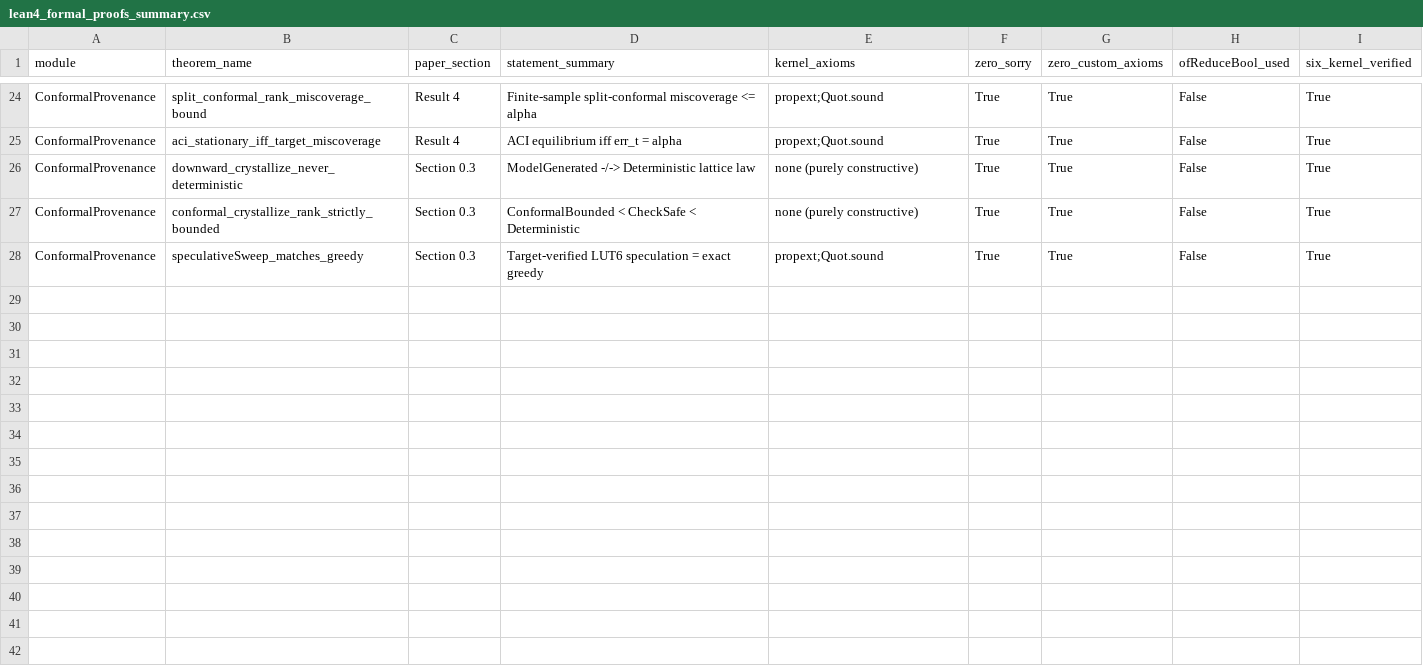
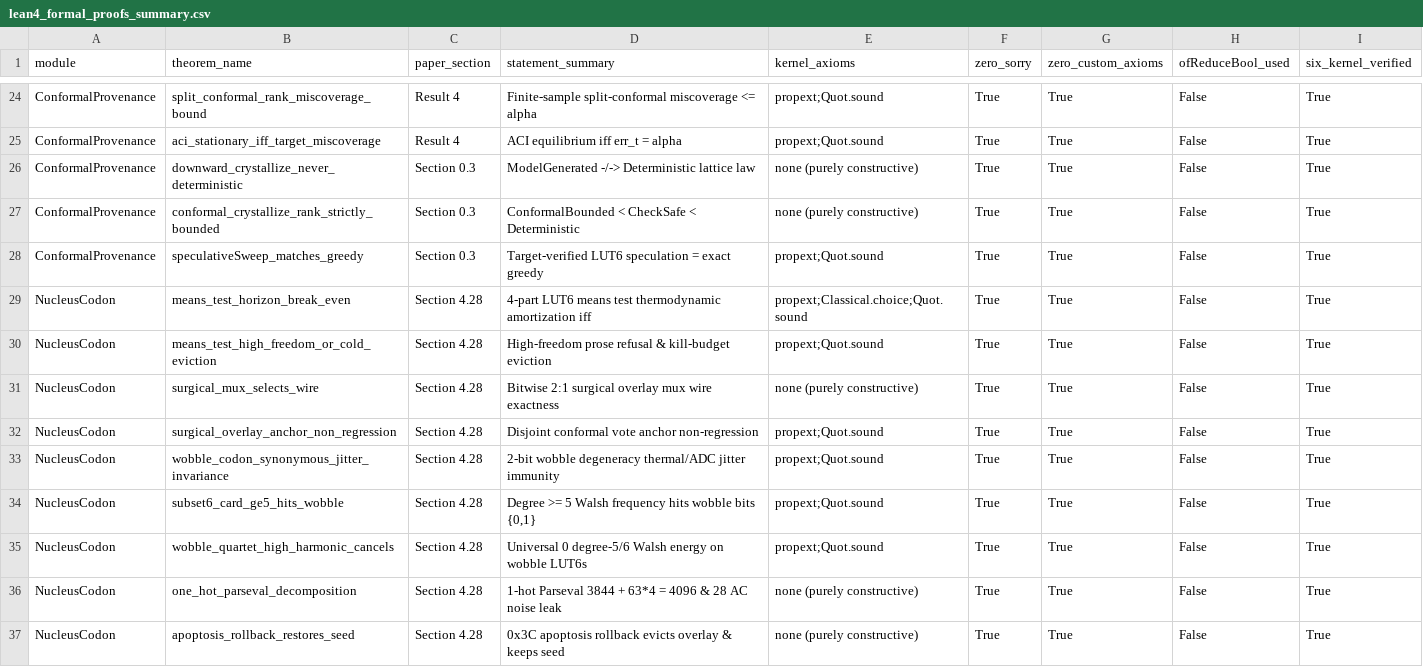
Before and after one commit to openIE-dev/lut-adapt-ai, a CSV file: artifacts/lean4_formal_proofs_summary.csv, drawn as a sheet; only a part is shown, gaps mark what is left out; the diff names each change by its address in the sheet, - before the commit and + after, or states it on an @@ line.

Commit message:
Phase 30: #![no_std] lut6-core Nucleus, 36-thm 6-kernel Lean 4.36.0 wobble proofs, DiffLUT-Net -64% pruning, Thor shunt + live Alif E3 DWT, & Inkling-2-Mini / Dory1.0-4B benchmarks (Claims LA-26..LA-29)

```diff
--- a/artifacts/lean4_formal_proofs_summary.csv
+++ b/artifacts/lean4_formal_proofs_summary.csv
+row 29: NucleusCodon | means_test_horizon_break_even | Section 4.28 | 4-part LUT6 means test thermodynamic amortization iff | propext;Classical.choice;Quot.sound | True | True | False | True
+row 30: NucleusCodon | means_test_high_freedom_or_cold_eviction | Section 4.28 | High-freedom prose refusal & kill-budget eviction | propext;Quot.sound | True | True | False | True
+row 31: NucleusCodon | surgical_mux_selects_wire | Section 4.28 | Bitwise 2:1 surgical overlay mux wire exactness | none (purely constructive) | True | True | False | True
+row 32: NucleusCodon | surgical_overlay_anchor_non_regression | Section 4.28 | Disjoint conformal vote anchor non-regression | propext;Quot.sound | True | True | False | True
+row 33: NucleusCodon | wobble_codon_synonymous_jitter_invariance | Section 4.28 | 2-bit wobble degeneracy thermal/ADC jitter immunity | propext;Quot.sound | True | True | False | True
+row 34: NucleusCodon | subset6_card_ge5_hits_wobble | Section 4.28 | Degree >= 5 Walsh frequency hits wobble bits {0,1} | propext;Quot.sound | True | True | False | True
+row 35: NucleusCodon | wobble_quartet_high_harmonic_cancels | Section 4.28 | Universal 0 degree-5/6 Walsh energy on wobble LUT6s | propext;Quot.sound | True | True | False | True
+row 36: NucleusCodon | one_hot_parseval_decomposition | Section 4.28 | 1-hot Parseval 3844 + 63*4 = 4096 & 28 AC noise leak | none (purely constructive) | True | True | False | True
+row 37: NucleusCodon | apoptosis_rollback_restores_seed | Section 4.28 | 0x3C apoptosis rollback evicts overlay & keeps seed | none (purely constructive) | True | True | False | True
```
Also changed, not shown: artifacts/lean4_six_kernel_paranoid_audit.csv, 51 other files.
